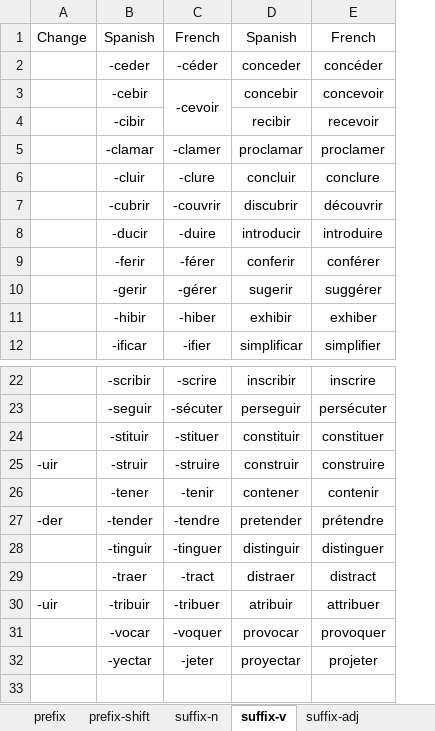
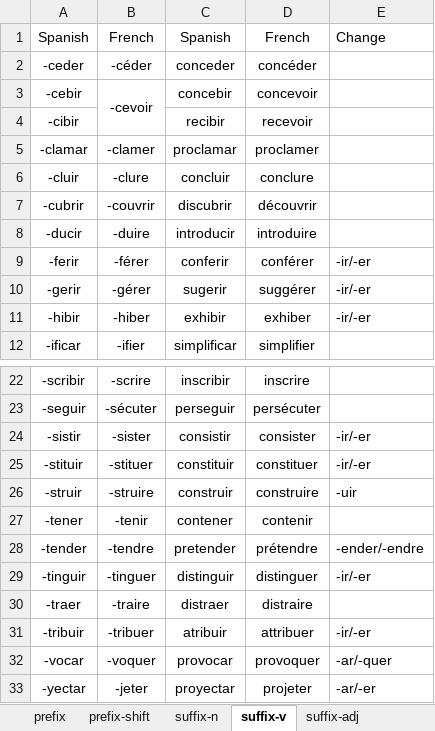
Before and after one commit to ivaquero/lang-romance, an Excel workbook: es/es-affix.xlsx, sheet suffix-v, drawn as a sheet; only a part is shown, gaps mark what is left out; values as stored, in another font and other column widths than the file's, no borders; removed rows and columns are numbered as before the commit, all else as after; the diff names each change by its address in the sheet, - before the commit and + after, or states it on an @@ line.

```diff
--- a/es/es-affix.xlsx (sheet suffix-v)
+++ b/es/es-affix.xlsx (sheet suffix-v)
-column A, row 1: Change; rows 25-30: -uir |  | -der |  |  | -uir
+column E, rows 1-11: Change |  |  |  |  |  |  |  | -ir/-er | -ir/-er | -ir/-er; rows 25-33: -ir/-er | -uir |  | -ender/-endre | -ir/-er |  | -ir/-er | -ar/-quer | -ar/-er
+row 24: -sistir | -sister | consistir | consister | -ir/-er
-B30: -tract
+B30: -traire
-D30: distract
+D30: distraire
```
Also changed, not shown: sheet suffix-adj, fr/fr-affix.xlsx.
